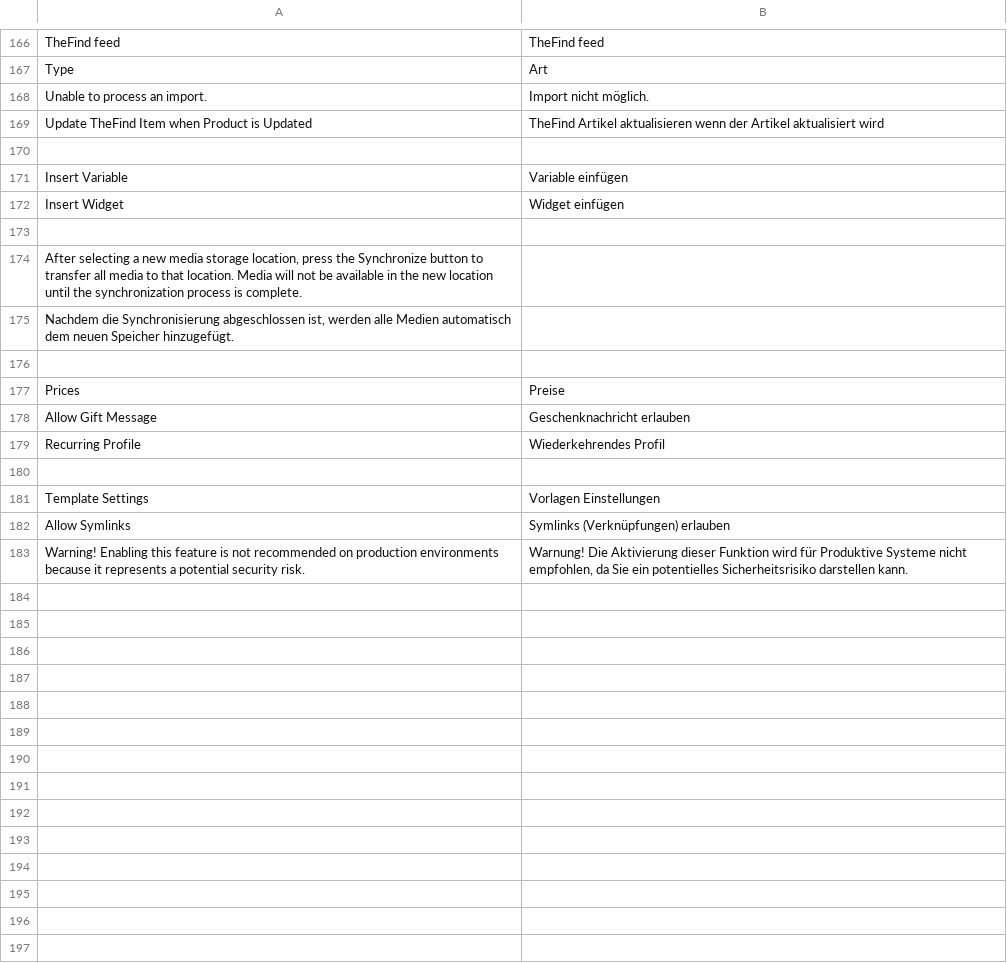
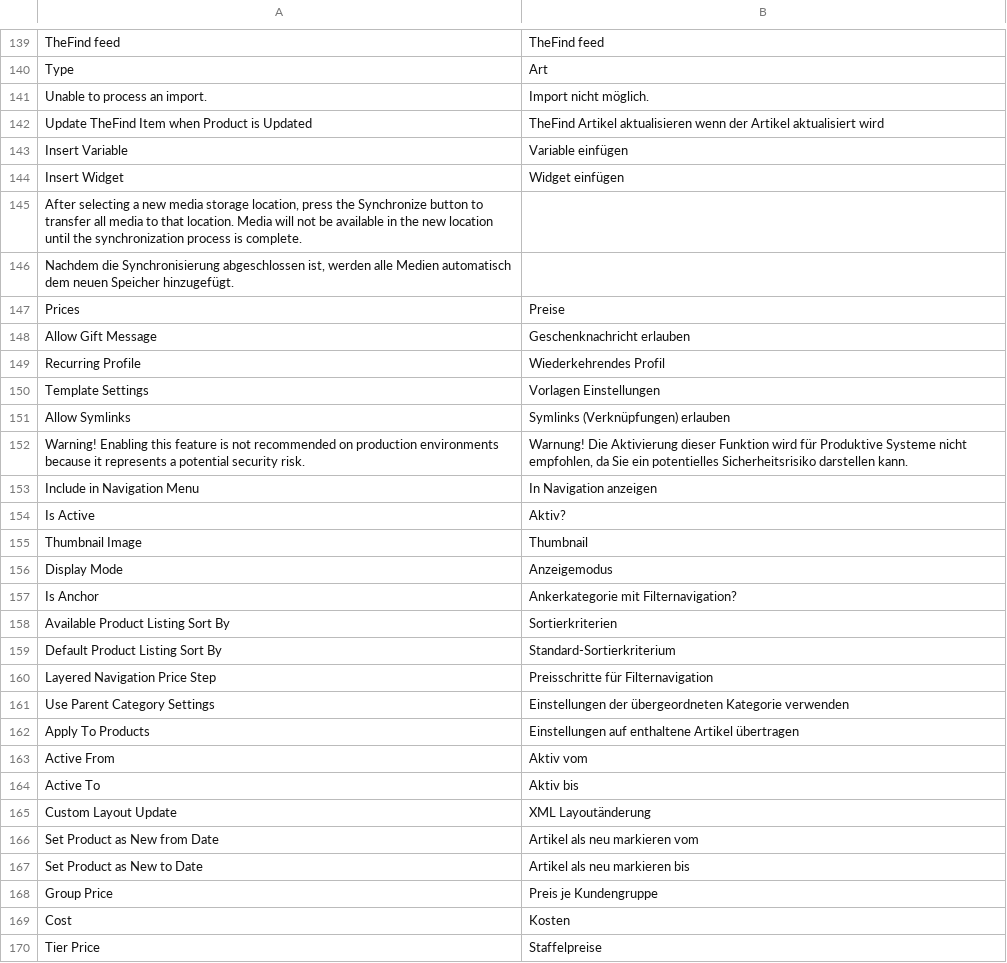
Before and after one commit to riconeitzel/German_LocalePack_de_DE, a CSV file: app/design/adminhtml/default/default/locale/de_DE/translate.csv, drawn as a sheet; only a part is shown, gaps mark what is left out; the diff covers the shown part only.

```diff
--- a/app/design/adminhtml/default/default/locale/de_DE/translate.csv
+++ b/app/design/adminhtml/default/default/locale/de_DE/translate.csv
@@ -169,9 +142,6 @@
 "Update TheFind Item when Product is Updated","TheFind Artikel aktualisieren wenn der Artikel aktualisiert wird"
-
 "Insert Variable","Variable einfügen"
 "Insert Widget","Widget einfügen"
-
 "After selecting a new media storage location, press the Synchronize button to transfer all media to that location. Media will not be available in the new location until the synchronization process is complete.",
 "Nachdem die Synchronisierung abgeschlossen ist, werden alle Medien automatisch dem neuen Speicher hinzugefügt."
-
 "Prices","Preise"
@@ -180,2 +150 @@
-
 "Template Settings","Vorlagen Einstellungen"
@@ -183,0 +153,18 @@
+"Include in Navigation Menu","In Navigation anzeigen"
+"Is Active","Aktiv?"
+"Thumbnail Image","Thumbnail"
+"Display Mode","Anzeigemodus"
+"Is Anchor","Ankerkategorie mit Filternavigation?"
+"Available Product Listing Sort By","Sortierkriterien"
+"Default Product Listing Sort By","Standard-Sortierkriterium"
+"Layered Navigation Price Step","Preisschritte für Filternavigation"
+"Use Parent Category Settings","Einstellungen der übergeordneten Kategorie verwenden"
+"Apply To Products","Einstellungen auf enthaltene Artikel übertragen"
+"Active From","Aktiv vom"
+"Active To","Aktiv bis"
+"Custom Layout Update","XML Layoutänderung"
+"Set Product as New from Date","Artikel als neu markieren vom"
+"Set Product as New to Date","Artikel als neu markieren bis"
+"Group Price","Preis je Kundengruppe"
+"Cost","Kosten"
+"Tier Price","Staffelpreise"
```
Also changed, not shown: 12 added rows, 27 removed rows and 6 edited cells elsewhere in this file, app/locale/de_DE/Mage_Api2.csv, app/locale/de_DE/Mage_Catalog.csv, 37 other files.
